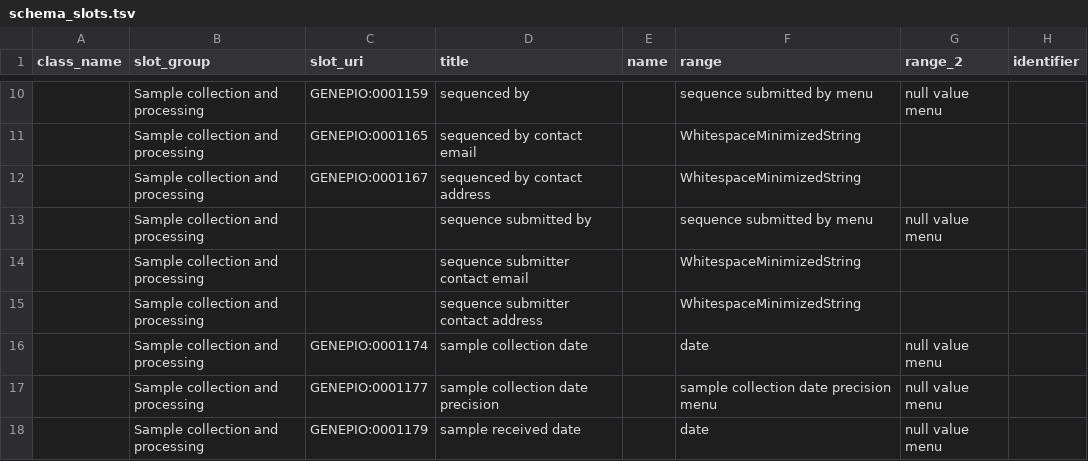
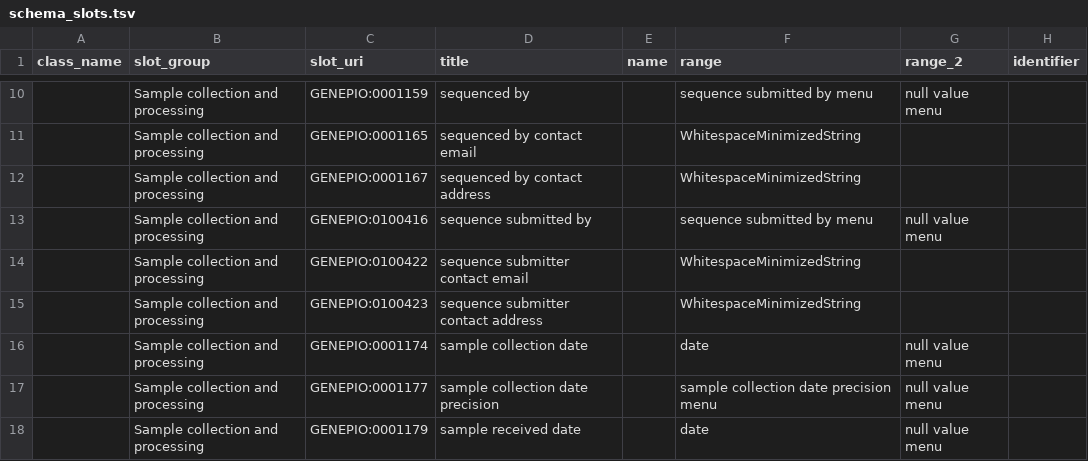
Before and after one commit to cidgoh/DataHarmonizer, a TSV file: template/monkeypox/schema_slots.tsv, drawn as a sheet; only a part is shown, gaps mark what is left out; the diff names each change by its address in the sheet, - before the commit and + after, or states it on an @@ line.

Commit message:
tweak slots

```diff
--- a/template/monkeypox/schema_slots.tsv
+++ b/template/monkeypox/schema_slots.tsv
-C13 (slot_uri): (empty)
+C13 (slot_uri): GENEPIO:0100416
-C14 (slot_uri): (empty)
+C14 (slot_uri): GENEPIO:0100422
-C15 (slot_uri): (empty)
+C15 (slot_uri): GENEPIO:0100423
```
